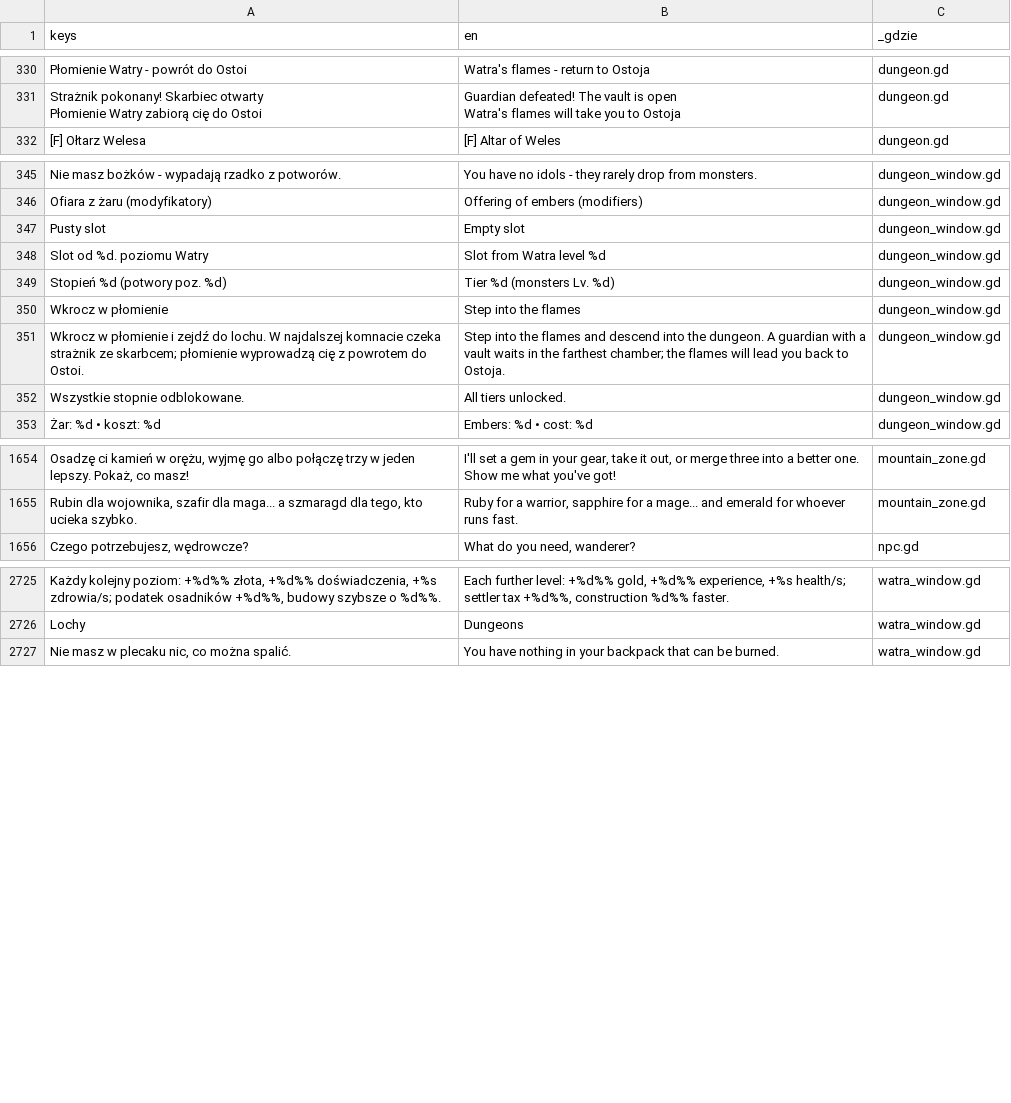
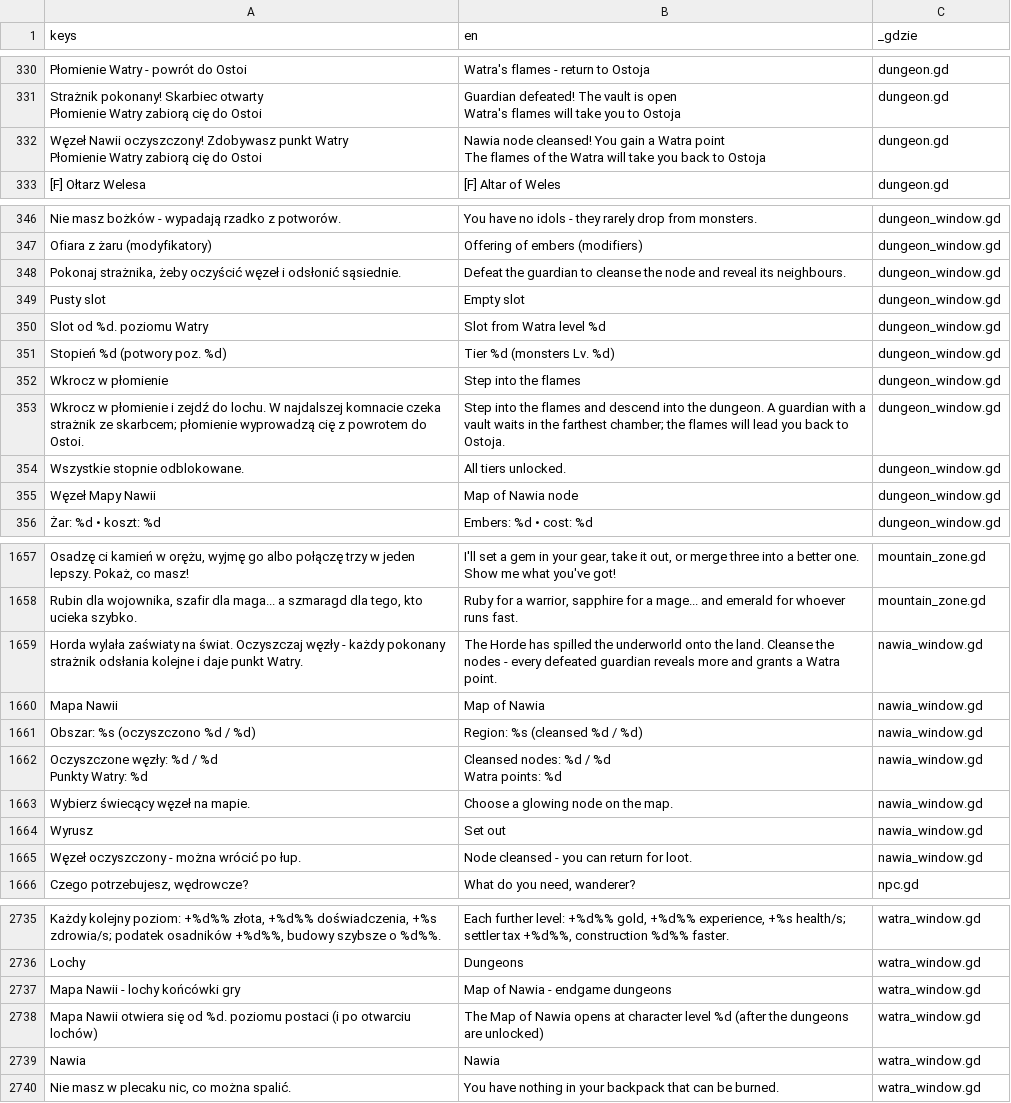
Before and after one commit to slota145/Watra, a CSV file: translations/teksty.csv, drawn as a sheet; only a part is shown, gaps mark what is left out; ↵ is a line break in a cell; the diff names each change by its address in the sheet, - before the commit and + after, or states it on an @@ line.

```diff
--- a/translations/teksty.csv
+++ b/translations/teksty.csv
+row 332: Węzeł Nawii oczyszczony! Zdobywasz punkt Watry ↵ Płomienie Watry zabiorą cię do Ostoi | Nawia node cleansed! You gain a Watra point ↵ The flames of the Watra will take you back to Ostoja | dungeon.gd
+row 348: Pokonaj strażnika, żeby oczyścić węzeł i odsłonić sąsiednie. | Defeat the guardian to cleanse the node and reveal its neighbours. | dungeon_window.gd
+row 355: Węzeł Mapy Nawii | Map of Nawia node | dungeon_window.gd
+row 1659: Horda wylała zaświaty na świat. Oczyszczaj węzły - każdy pokonany strażnik odsłania kolejne i daje punkt Watry. | The Horde has spilled the underworld onto the land. Cleanse the nodes - every defeated guardian reveals more and grants a Watra point. | nawia_window.gd
+row 1660: Mapa Nawii | Map of Nawia | nawia_window.gd
+row 1661: Obszar: %s (oczyszczono %d / %d) | Region: %s (cleansed %d / %d) | nawia_window.gd
+row 1662: Oczyszczone węzły: %d / %d ↵ Punkty Watry: %d | Cleansed nodes: %d / %d ↵ Watra points: %d | nawia_window.gd
+row 1663: Wybierz świecący węzeł na mapie. | Choose a glowing node on the map. | nawia_window.gd
+row 1664: Wyrusz | Set out | nawia_window.gd
+row 1665: Węzeł oczyszczony - można wrócić po łup. | Node cleansed - you can return for loot. | nawia_window.gd
+row 2737: Mapa Nawii - lochy końcówki gry | Map of Nawia - endgame dungeons | watra_window.gd
+row 2738: Mapa Nawii otwiera się od %d. poziomu postaci (i po otwarciu lochów) | The Map of Nawia opens at character level %d (after the dungeons are unlocked) | watra_window.gd
+row 2739: Nawia | Nawia | watra_window.gd
```
Also changed, not shown: 22 other files.
